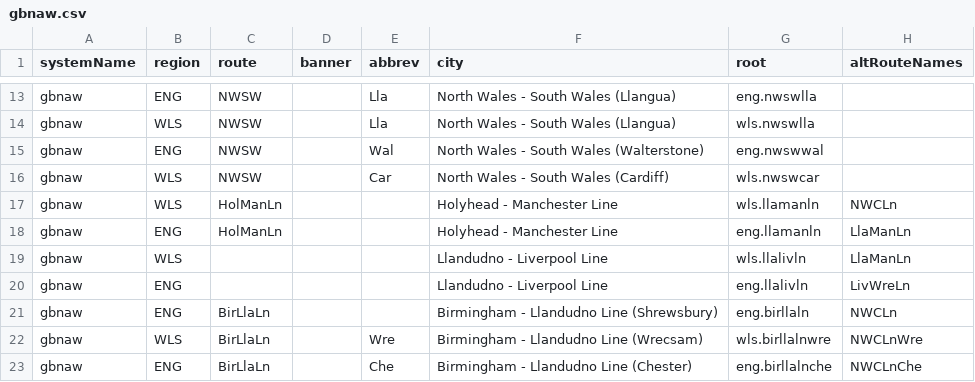
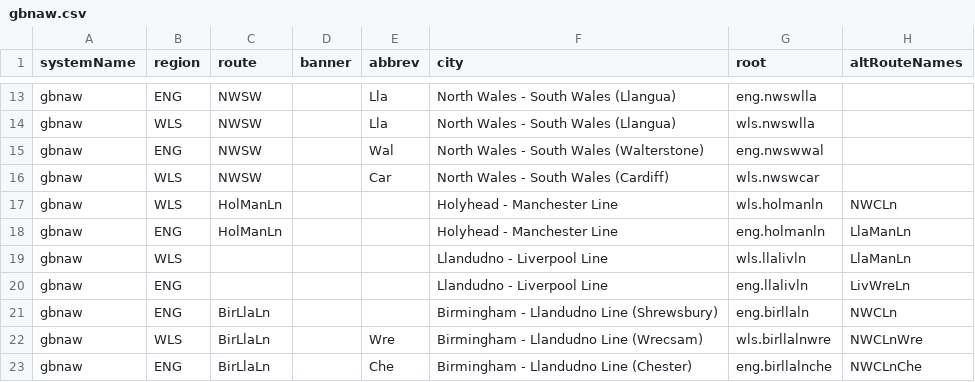
Before and after one commit to TravelMapping/RailwayData, a CSV file: data/_systems/gbnaw.csv, drawn as a sheet; only a part is shown, gaps mark what is left out.

Commit message:
Update gbnaw.csv

```diff
--- a/data/_systems/gbnaw.csv
+++ b/data/_systems/gbnaw.csv
@@ -16,4 +16,4 @@ gbnaw;ENG;NWSW;;Wal;North Wales - South Wales (Walterstone);eng.nwswwal;
 gbnaw;WLS;NWSW;;Car;North Wales - South Wales (Cardiff);wls.nwswcar;
-gbnaw;WLS;HolManLn;;;Holyhead - Manchester Line;wls.llamanln;NWCLn
-gbnaw;ENG;HolManLn;;;Holyhead - Manchester Line;eng.llamanln;LlaManLn
+gbnaw;WLS;HolManLn;;;Holyhead - Manchester Line;wls.holmanln;NWCLn
+gbnaw;ENG;HolManLn;;;Holyhead - Manchester Line;eng.holmanln;LlaManLn
 gbnaw;WLS;;;;Llandudno - Liverpool Line;wls.llalivln;LlaManLn
```
